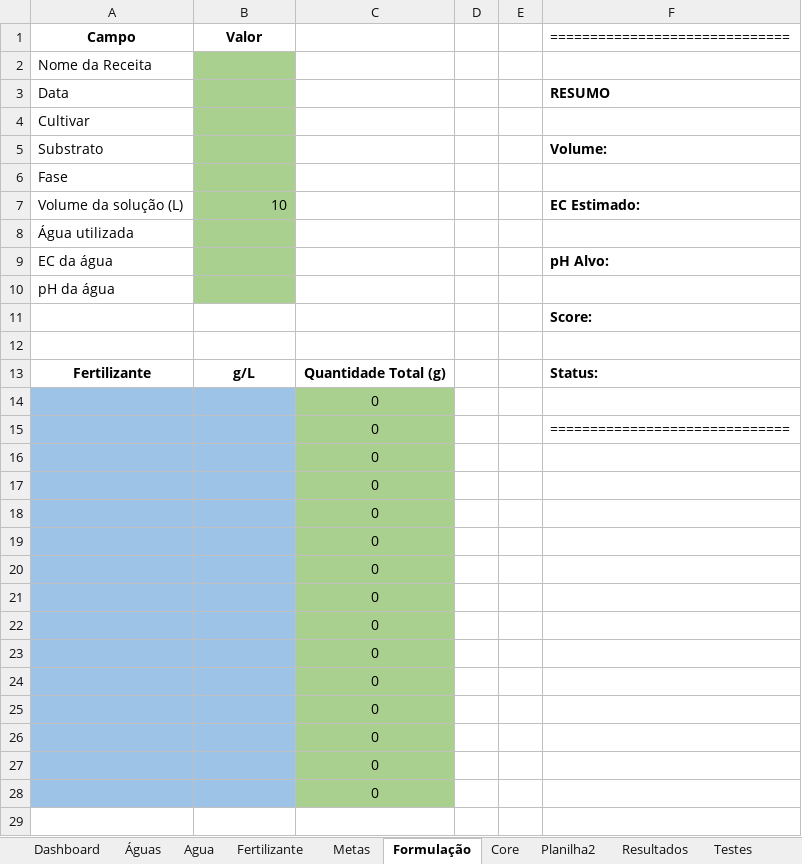
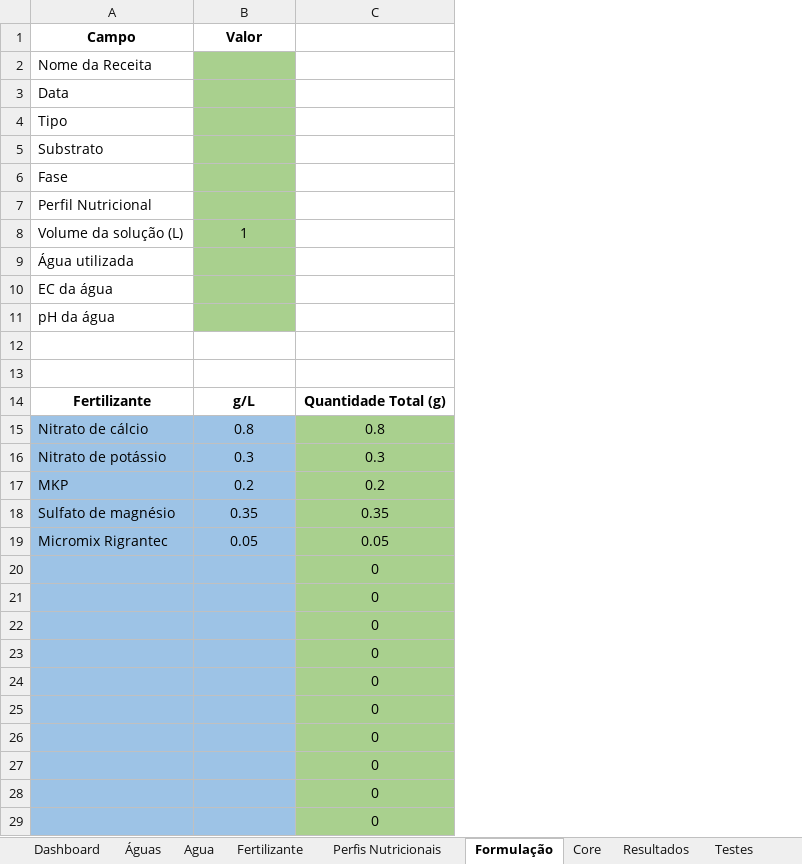
Before and after one commit to jehholiveira/Calc-Grower-Pro, an Excel workbook: Excel/CalcGrower_v0.1.xlsx, sheet Formulação, drawn as a sheet; values as stored, in another font and other column widths than the file's, no borders; table styles not drawn; removed rows and columns are numbered as before the commit, all else as after; the diff names each change by its address in the sheet, - before the commit and + after, or states it on an @@ line.

```diff
--- a/Excel/CalcGrower_v0.1.xlsx (sheet Formulação)
+++ b/Excel/CalcGrower_v0.1.xlsx (sheet Formulação)
-sheet tab: Metas
-sheet tab: Planilha2
+sheet tab: Perfis Nutricionais
-column D, empty
-column E, empty
-column F (==============================), rows 3-15: RESUMO |  | Volume: |  | EC Estimado: |  | pH Alvo: |  | Score: |  | Status: |  | ==============================
-A4 (Campo): Cultivar
+A4 (Campo): Tipo
+row 7: Perfil Nutricional
-B8 (Valor): 10
+B8 (Valor): 1
-B8 alignment: right
+B8 alignment: center
+row 15: Nitrato de cálcio | 0.8 | 0.8
+row 16: Nitrato de potássio | 0.3 | 0.3
+row 17: MKP | 0.2 | 0.2
+row 18: Sulfato de magnésio | 0.35 | 0.35
+row 19: Micromix Rigrantec | 0.05 | 0.05
-row 24:  |  | 0
-row 25:  |  | 0
-row 26:  |  | 0
-row 27:  |  | 0
-row 28:  |  | 0
```
Also changed, not shown: sheet Core, sheet Resultados, formulas that keep their value.
